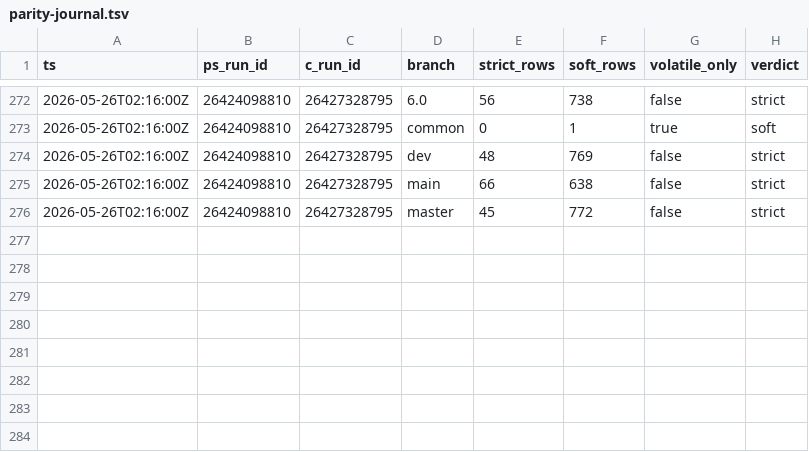
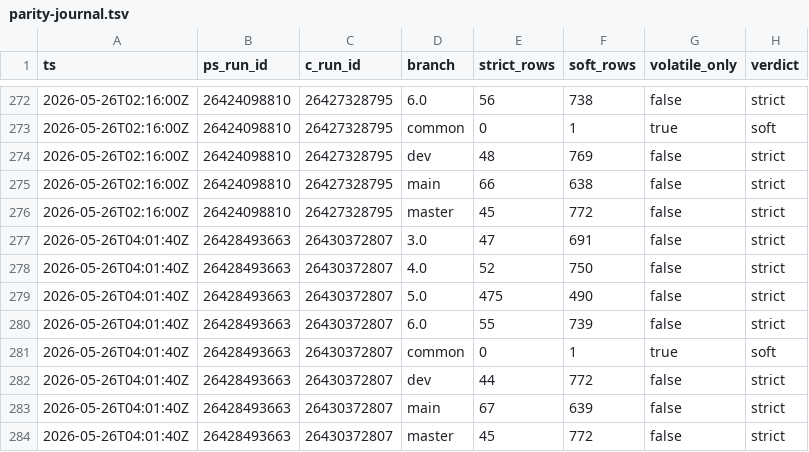
Before and after one commit to dcasota/photonos-scripts, a TSV file: photonos-package-report/photonos-package-report/tools/parity-journal.tsv, drawn as a sheet; only a part is shown, gaps mark what is left out.

```diff
--- a/photonos-package-report/photonos-package-report/tools/parity-journal.tsv
+++ b/photonos-package-report/photonos-package-report/tools/parity-journal.tsv
@@ -276 +276,9 @@ ts	ps_run_id	c_run_id	branch	strict_rows	soft_rows	volatile_only	verdict
 2026-05-26T02:16:00Z	26424098810	26427328795	master	45	772	false	strict
+2026-05-26T04:01:40Z	26428493663	26430372807	3.0	47	691	false	strict
+2026-05-26T04:01:40Z	26428493663	26430372807	4.0	52	750	false	strict
+2026-05-26T04:01:40Z	26428493663	26430372807	5.0	475	490	false	strict
+2026-05-26T04:01:40Z	26428493663	26430372807	6.0	55	739	false	strict
+2026-05-26T04:01:40Z	26428493663	26430372807	common	0	1	true	soft
+2026-05-26T04:01:40Z	26428493663	26430372807	dev	44	772	false	strict
+2026-05-26T04:01:40Z	26428493663	26430372807	main	67	639	false	strict
+2026-05-26T04:01:40Z	26428493663	26430372807	master	45	772	false	strict
```
